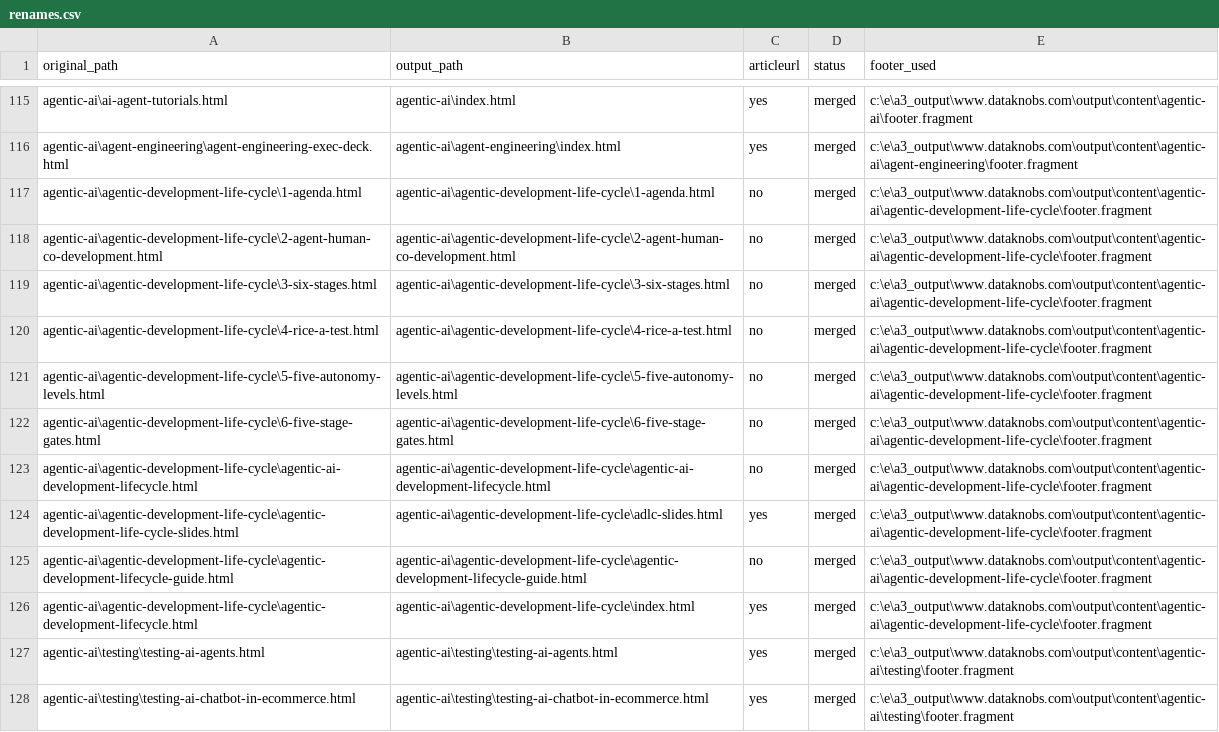
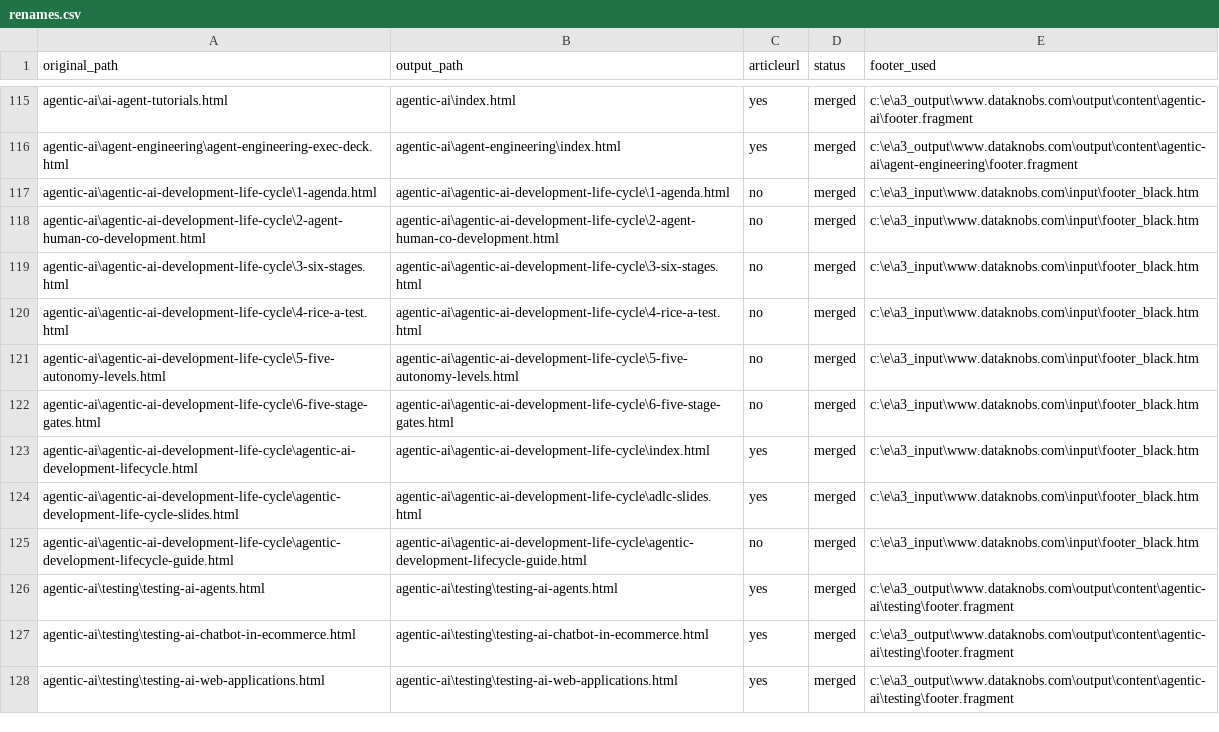
Before and after one commit to create-websites/dataknobs, a CSV file: output/content/renames.csv, drawn as a sheet; only a part is shown, gaps mark what is left out; the shorter side is filled out with more unchanged rows.

Commit message:
added agentic ai

```diff
--- a/output/content/renames.csv
+++ b/output/content/renames.csv
@@ -116,12 +116,11 @@ agentic-ai\ai-agent-tutorials.html,agentic-ai\index.html,yes,merged,c:\e\a3_outp
 agentic-ai\agent-engineering\agent-engineering-exec-deck.html,agentic-ai\agent-engineering\index.html,yes,merged,c:\e\a3_output\www.dataknobs.com\output\content\agentic-ai\agent-engineering\footer.fragment
-agentic-ai\agentic-development-life-cycle\1-agenda.html,agentic-ai\agentic-development-life-cycle\1-agenda.html,no,merged,c:\e\a3_output\www.dataknobs.com\output\content\agentic-ai\agentic-development-life-cycle\footer.fragment
-agentic-ai\agentic-development-life-cycle\2-agent-human-co-development.html,agentic-ai\agentic-development-life-cycle\2-agent-human-co-development.html,no,merged,c:\e\a3_output\www.dataknobs.com\output\content\agentic-ai\agentic-development-life-cycle\footer.fragment
-agentic-ai\agentic-development-life-cycle\3-six-stages.html,agentic-ai\agentic-development-life-cycle\3-six-stages.html,no,merged,c:\e\a3_output\www.dataknobs.com\output\content\agentic-ai\agentic-development-life-cycle\footer.fragment
-agentic-ai\agentic-development-life-cycle\4-rice-a-test.html,agentic-ai\agentic-development-life-cycle\4-rice-a-test.html,no,merged,c:\e\a3_output\www.dataknobs.com\output\content\agentic-ai\agentic-development-life-cycle\footer.fragment
-agentic-ai\agentic-development-life-cycle\5-five-autonomy-levels.html,agentic-ai\agentic-development-life-cycle\5-five-autonomy-levels.html,no,merged,c:\e\a3_output\www.dataknobs.com\output\content\agentic-ai\agentic-development-life-cycle\footer.fragment
-agentic-ai\agentic-development-life-cycle\6-five-stage-gates.html,agentic-ai\agentic-development-life-cycle\6-five-stage-gates.html,no,merged,c:\e\a3_output\www.dataknobs.com\output\content\agentic-ai\agentic-development-life-cycle\footer.fragment
-agentic-ai\agentic-development-life-cycle\agentic-ai-development-lifecycle.html,agentic-ai\agentic-development-life-cycle\agentic-ai-development-lifecycle.html,no,merged,c:\e\a3_output\www.dataknobs.com\output\content\agentic-ai\agentic-development-life-cycle\footer.fragment
-agentic-ai\agentic-development-life-cycle\agentic-development-life-cycle-slides.html,agentic-ai\agentic-development-life-cycle\adlc-slides.html,yes,merged,c:\e\a3_output\www.dataknobs.com\output\content\agentic-ai\agentic-development-life-cycle\footer.fragment
-agentic-ai\agentic-development-life-cycle\agentic-development-lifecycle-guide.html,agentic-ai\agentic-development-life-cycle\agentic-development-lifecycle-guide.html,no,merged,c:\e\a3_output\www.dataknobs.com\output\content\agentic-ai\agentic-development-life-cycle\footer.fragment
-agentic-ai\agentic-development-life-cycle\agentic-development-lifecycle.html,agentic-ai\agentic-development-life-cycle\index.html,yes,merged,c:\e\a3_output\www.dataknobs.com\output\content\agentic-ai\agentic-development-life-cycle\footer.fragment
+agentic-ai\agentic-ai-development-life-cycle\1-agenda.html,agentic-ai\agentic-ai-development-life-cycle\1-agenda.html,no,merged,c:\e\a3_input\www.dataknobs.com\input\footer_black.htm
+agentic-ai\agentic-ai-development-life-cycle\2-agent-human-co-development.html,agentic-ai\agentic-ai-development-life-cycle\2-agent-human-co-development.html,no,merged,c:\e\a3_input\www.dataknobs.com\input\footer_black.htm
+agentic-ai\agentic-ai-development-life-cycle\3-six-stages.html,agentic-ai\agentic-ai-development-life-cycle\3-six-stages.html,no,merged,c:\e\a3_input\www.dataknobs.com\input\footer_black.htm
+agentic-ai\agentic-ai-development-life-cycle\4-rice-a-test.html,agentic-ai\agentic-ai-development-life-cycle\4-rice-a-test.html,no,merged,c:\e\a3_input\www.dataknobs.com\input\footer_black.htm
+agentic-ai\agentic-ai-development-life-cycle\5-five-autonomy-levels.html,agentic-ai\agentic-ai-development-life-cycle\5-five-autonomy-levels.html,no,merged,c:\e\a3_input\www.dataknobs.com\input\footer_black.htm
+agentic-ai\agentic-ai-development-life-cycle\6-five-stage-gates.html,agentic-ai\agentic-ai-development-life-cycle\6-five-stage-gates.html,no,merged,c:\e\a3_input\www.dataknobs.com\input\footer_black.htm
+agentic-ai\agentic-ai-development-life-cycle\agentic-ai-development-lifecycle.html,agentic-ai\agentic-ai-development-life-cycle\index.html,yes,merged,c:\e\a3_input\www.dataknobs.com\input\footer_black.htm
+agentic-ai\agentic-ai-development-life-cycle\agentic-development-life-cycle-slides.html,agentic-ai\agentic-ai-development-life-cycle\adlc-slides.html,yes,merged,c:\e\a3_input\www.dataknobs.com\input\footer_black.htm
+agentic-ai\agentic-ai-development-life-cycle\agentic-development-lifecycle-guide.html,agentic-ai\agentic-ai-development-life-cycle\agentic-development-lifecycle-guide.html,no,merged,c:\e\a3_input\www.dataknobs.com\input\footer_black.htm
 agentic-ai\testing\testing-ai-agents.html,agentic-ai\testing\testing-ai-agents.html,yes,merged,c:\e\a3_output\www.dataknobs.com\output\content\agentic-ai\testing\footer.fragment
```
Also changed, not shown: 17 other files.
